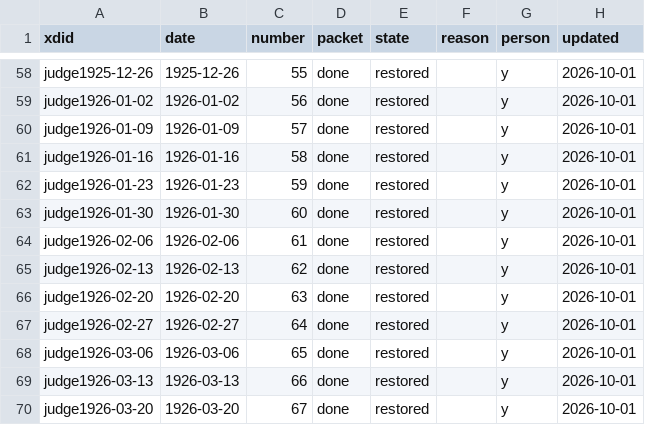
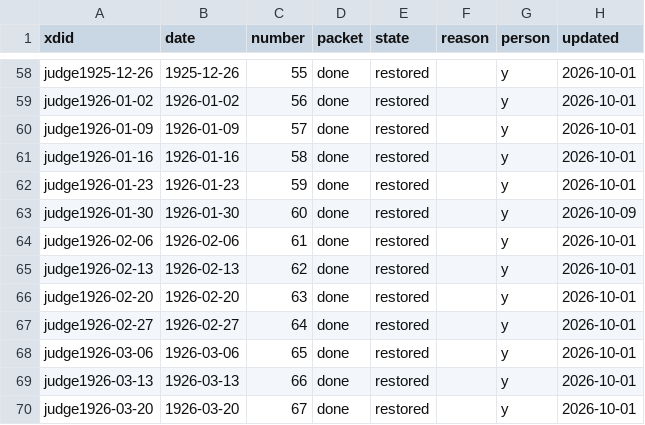
Before and after one commit to EveryPuzzleProject/judge, a TSV file: puzzles.tsv, drawn as a sheet; only a part is shown, gaps mark what is left out.

```diff
--- a/puzzles.tsv
+++ b/puzzles.tsv
@@ -62,3 +62,3 @@ judge1926-01-16	1926-01-16	58	done	restored		y	2026-10-01
 judge1926-01-23	1926-01-23	59	done	restored		y	2026-10-01
-judge1926-01-30	1926-01-30	60	done	restored		y	2026-10-01
+judge1926-01-30	1926-01-30	60	done	restored		y	2026-10-09
 judge1926-02-06	1926-02-06	61	done	restored		y	2026-10-01
```
Also changed, not shown: 4 other files.
